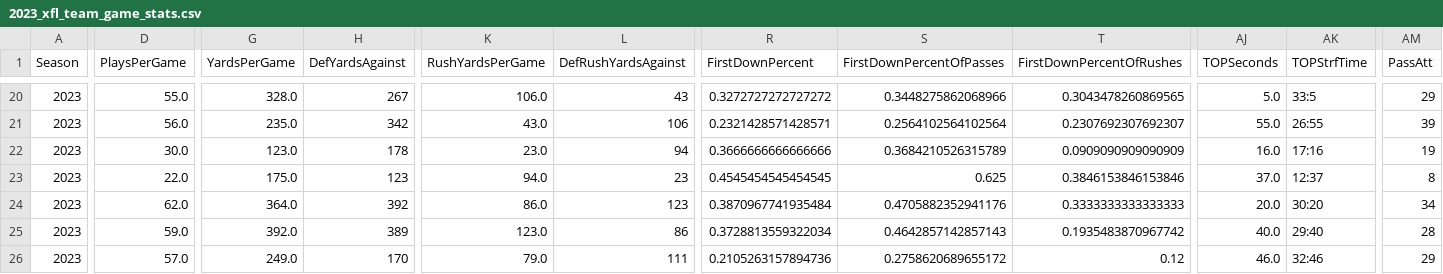
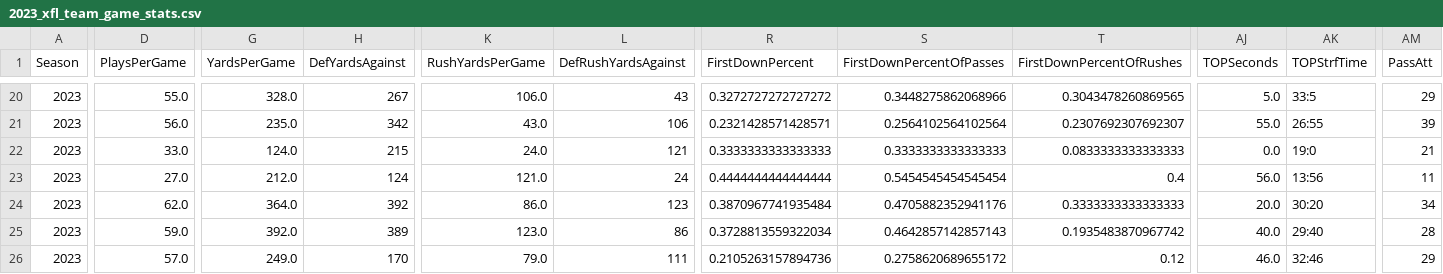
Before and after one commit to armstjc/xfl-2023-data-repository, a CSV file: game_stats/team/csv/2023_xfl_team_game_stats.csv, drawn as a sheet; only a part is shown, gaps mark what is left out; the diff covers the shown part only; the diff names each change by its address in the sheet, - before the commit and + after, or states it on an @@ line.

```diff
--- a/game_stats/team/csv/2023_xfl_team_game_stats.csv
+++ b/game_stats/team/csv/2023_xfl_team_game_stats.csv
-D22 (PlaysPerGame): 30.0
+D22 (PlaysPerGame): 33.0
-G22 (YardsPerGame): 123.0
+G22 (YardsPerGame): 124.0
-H22 (DefYardsAgainst): 178
+H22 (DefYardsAgainst): 215
-K22 (RushYardsPerGame): 23.0
+K22 (RushYardsPerGame): 24.0
-L22 (DefRushYardsAgainst): 94
+L22 (DefRushYardsAgainst): 121
-R22 (FirstDownPercent): 0.3666666666666666
+R22 (FirstDownPercent): 0.3333333333333333
-S22 (FirstDownPercentOfPasses): 0.3684210526315789
+S22 (FirstDownPercentOfPasses): 0.3333333333333333
-T22 (FirstDownPercentOfRushes): 0.0909090909090909
+T22 (FirstDownPercentOfRushes): 0.0833333333333333
-AJ22 (TOPSeconds): 16.0
+AJ22 (TOPSeconds): 0.0
-AK22 (TOPStrfTime): 17:16
+AK22 (TOPStrfTime): 19:0
-AM22 (PassAtt): 19
+AM22 (PassAtt): 21
-D23 (PlaysPerGame): 22.0
+D23 (PlaysPerGame): 27.0
-G23 (YardsPerGame): 175.0
+G23 (YardsPerGame): 212.0
-H23 (DefYardsAgainst): 123
+H23 (DefYardsAgainst): 124
-K23 (RushYardsPerGame): 94.0
+K23 (RushYardsPerGame): 121.0
-L23 (DefRushYardsAgainst): 23
+L23 (DefRushYardsAgainst): 24
-R23 (FirstDownPercent): 0.4545454545454545
+R23 (FirstDownPercent): 0.4444444444444444
-S23 (FirstDownPercentOfPasses): 0.625
+S23 (FirstDownPercentOfPasses): 0.5454545454545454
-T23 (FirstDownPercentOfRushes): 0.3846153846153846
+T23 (FirstDownPercentOfRushes): 0.4
-AJ23 (TOPSeconds): 37.0
+AJ23 (TOPSeconds): 56.0
-AK23 (TOPStrfTime): 12:37
+AK23 (TOPStrfTime): 13:56
-AM23 (PassAtt): 8
+AM23 (PassAtt): 11
```
Also changed, not shown: 42 edited cells elsewhere in this file, game_stats/player/csv/2023_xfl_player_season_stats.csv, game_stats/player/raw/csv/FOOTBALL_XFL_2023_4_23_HOU@ARL.csv, 23 other files.
